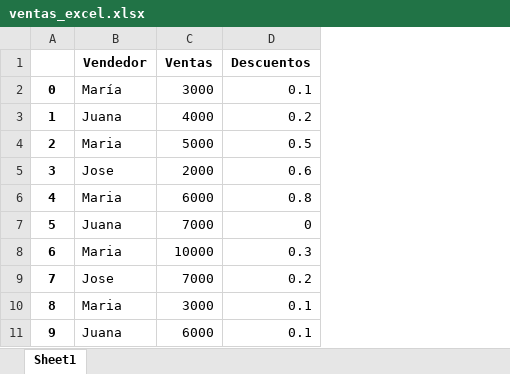
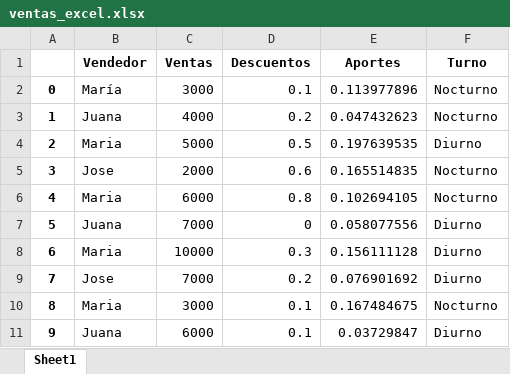
Before and after one commit to Elkinrodriguez77/PythonEAN, an Excel workbook: Archivos/ventas_excel.xlsx, sheet Sheet1, drawn as a sheet; values as stored, in another font and other column widths than the file's, no borders; the diff names each change by its address in the sheet, - before the commit and + after, or states it on an @@ line.

```diff
--- a/Archivos/ventas_excel.xlsx (sheet Sheet1)
+++ b/Archivos/ventas_excel.xlsx (sheet Sheet1)
+column E (Aportes), rows 2-11: 0.113977896 | 0.047432623 | 0.197639535 | 0.165514835 | 0.102694105 | 0.058077556 | 0.156111128 | 0.076901692 | 0.167484675 | 0.03729847
+column F (Turno), rows 2-11: Nocturno | Nocturno | Diurno | Nocturno | Nocturno | Diurno | Diurno | Diurno | Nocturno | Diurno
```
Also changed, not shown: 2 other files.
